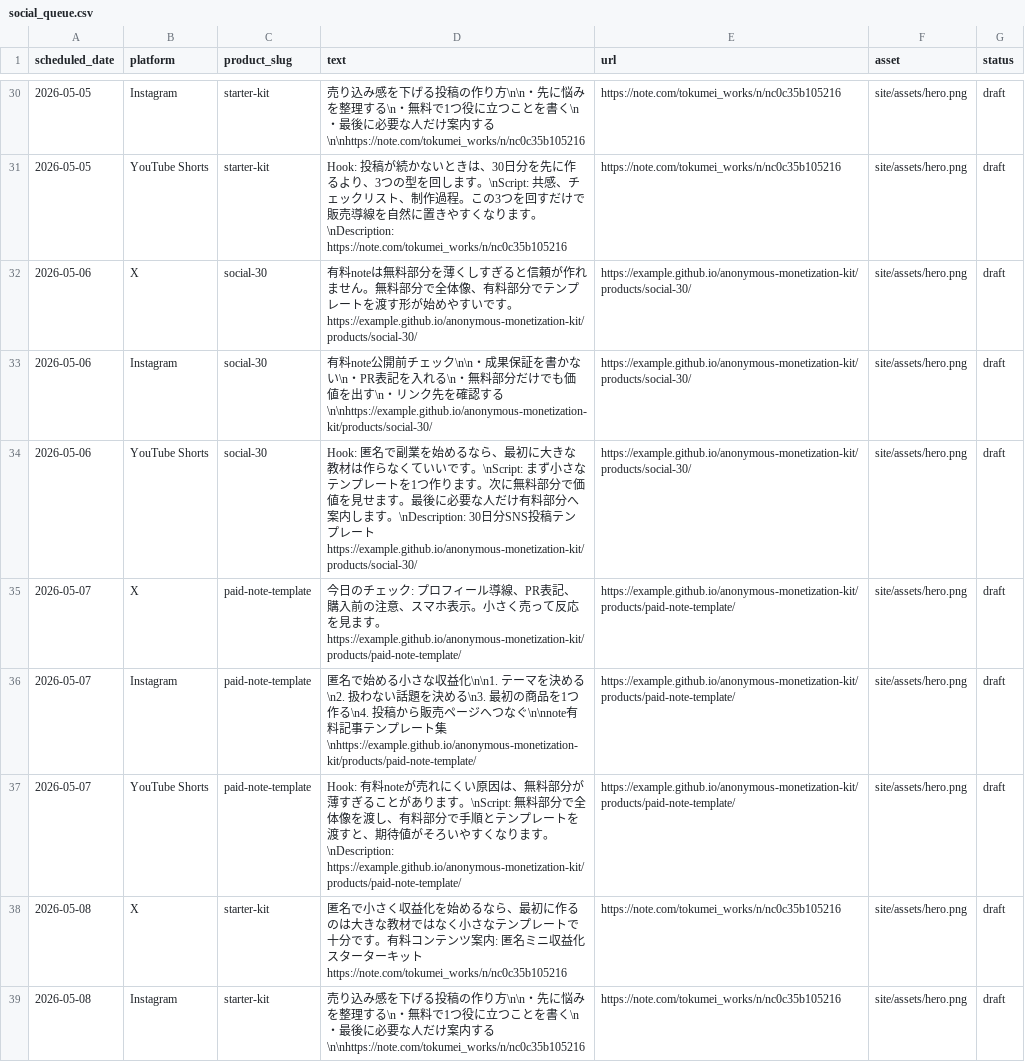
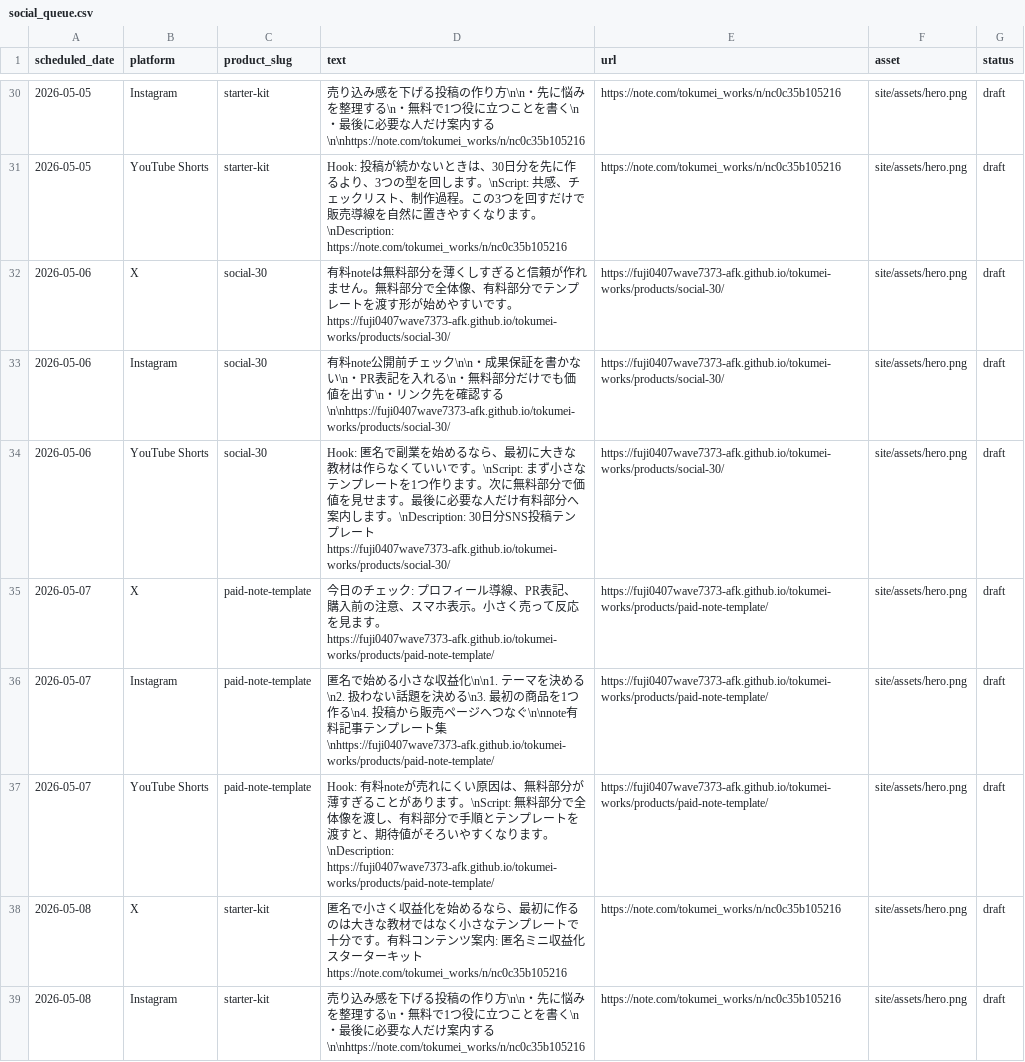
Before and after one commit to kkeisuke0407-crypto/tokumei-works, a CSV file: dist/social_queue.csv, drawn as a sheet; only a part is shown, gaps mark what is left out; the diff covers the shown part only.

```diff
--- a/dist/social_queue.csv
+++ b/dist/social_queue.csv
@@ -31,8 +31,8 @@
 2026-05-05,YouTube Shorts,starter-kit,Hook: 投稿が続かないときは、30日分を先に作るより、3つの型を回します。\nScript: 共感、チェックリスト、制作過程。この3つを回すだけで販売導線を自然に置きやすくなります。\nDescription: https://note.com/tokumei_works/n/nc0c35b105216,https://note.com/tokumei_works/n/nc0c35b105216,site/assets/hero.png,draft
-2026-05-06,X,social-30,有料noteは無料部分を薄くしすぎると信頼が作れません。無料部分で全体像、有料部分でテンプレートを渡す形が始めやすいです。https://example.github.io/anonymous-monetization-kit/products/social-30/,https://example.github.io/anonymous-monetization-kit/products/social-30/,site/assets/hero.png,draft
-2026-05-06,Instagram,social-30,有料note公開前チェック\n\n・成果保証を書かない\n・PR表記を入れる\n・無料部分だけでも価値を出す\n・リンク先を確認する\n\nhttps://example.github.io/anonymous-monetization-kit/products/social-30/,https://example.github.io/anonymous-monetization-kit/products/social-30/,site/assets/hero.png,draft
-2026-05-06,YouTube Shorts,social-30,Hook: 匿名で副業を始めるなら、最初に大きな教材は作らなくていいです。\nScript: まず小さなテンプレートを1つ作ります。次に無料部分で価値を見せます。最後に必要な人だけ有料部分へ案内します。\nDescription: 30日分SNS投稿テンプレート https://example.github.io/anonymous-monetization-kit/products/social-30/,https://example.github.io/anonymous-monetization-kit/products/social-30/,site/assets/hero.png,draft
-2026-05-07,X,paid-note-template,今日のチェック: プロフィール導線、PR表記、購入前の注意、スマホ表示。小さく売って反応を見ます。https://example.github.io/anonymous-monetization-kit/products/paid-note-template/,https://example.github.io/anonymous-monetization-kit/products/paid-note-template/,site/assets/hero.png,draft
-2026-05-07,Instagram,paid-note-template,匿名で始める小さな収益化\n\n1. テーマを決める\n2. 扱わない話題を決める\n3. 最初の商品を1つ作る\n4. 投稿から販売ページへつなぐ\n\nnote有料記事テンプレート集\nhttps://example.github.io/anonymous-monetization-kit/products/paid-note-template/,https://example.github.io/anonymous-monetization-kit/products/paid-note-template/,site/assets/hero.png,draft
-2026-05-07,YouTube Shorts,paid-note-template,Hook: 有料noteが売れにくい原因は、無料部分が薄すぎることがあります。\nScript: 無料部分で全体像を渡し、有料部分で手順とテンプレートを渡すと、期待値がそろいやすくなります。\nDescription: https://example.github.io/anonymous-monetization-kit/products/paid-note-template/,https://example.github.io/anonymous-monetization-kit/products/paid-note-template/,site/assets/hero.png,draft
+2026-05-06,X,social-30,有料noteは無料部分を薄くしすぎると信頼が作れません。無料部分で全体像、有料部分でテンプレートを渡す形が始めやすいです。https://fuji0407wave7373-afk.github.io/tokumei-works/products/social-30/,https://fuji0407wave7373-afk.github.io/tokumei-works/products/social-30/,site/assets/hero.png,draft
+2026-05-06,Instagram,social-30,有料note公開前チェック\n\n・成果保証を書かない\n・PR表記を入れる\n・無料部分だけでも価値を出す\n・リンク先を確認する\n\nhttps://fuji0407wave7373-afk.github.io/tokumei-works/products/social-30/,https://fuji0407wave7373-afk.github.io/tokumei-works/products/social-30/,site/assets/hero.png,draft
+2026-05-06,YouTube Shorts,social-30,Hook: 匿名で副業を始めるなら、最初に大きな教材は作らなくていいです。\nScript: まず小さなテンプレートを1つ作ります。次に無料部分で価値を見せます。最後に必要な人だけ有料部分へ案内します。\nDescription: 30日分SNS投稿テンプレート https://fuji0407wave7373-afk.github.io/tokumei-works/products/social-30/,https://fuji0407wave7373-afk.github.io/tokumei-works/products/social-30/,site/assets/hero.png,draft
+2026-05-07,X,paid-note-template,今日のチェック: プロフィール導線、PR表記、購入前の注意、スマホ表示。小さく売って反応を見ます。https://fuji0407wave7373-afk.github.io/tokumei-works/products/paid-note-template/,https://fuji0407wave7373-afk.github.io/tokumei-works/products/paid-note-template/,site/assets/hero.png,draft
+2026-05-07,Instagram,paid-note-template,匿名で始める小さな収益化\n\n1. テーマを決める\n2. 扱わない話題を決める\n3. 最初の商品を1つ作る\n4. 投稿から販売ページへつなぐ\n\nnote有料記事テンプレート集\nhttps://fuji0407wave7373-afk.github.io/tokumei-works/products/paid-note-template/,https://fuji0407wave7373-afk.github.io/tokumei-works/products/paid-note-template/,site/assets/hero.png,draft
+2026-05-07,YouTube Shorts,paid-note-template,Hook: 有料noteが売れにくい原因は、無料部分が薄すぎることがあります。\nScript: 無料部分で全体像を渡し、有料部分で手順とテンプレートを渡すと、期待値がそろいやすくなります。\nDescription: https://fuji0407wave7373-afk.github.io/tokumei-works/products/paid-note-template/,https://fuji0407wave7373-afk.github.io/tokumei-works/products/paid-note-template/,site/assets/hero.png,draft
 2026-05-08,X,starter-kit,匿名で小さく収益化を始めるなら、最初に作るのは大きな教材ではなく小さなテンプレートで十分です。有料コンテンツ案内: 匿名ミニ収益化スターターキット https://note.com/tokumei_works/n/nc0c35b105216,https://note.com/tokumei_works/n/nc0c35b105216,site/assets/hero.png,draft
```
Also changed, not shown: 42 edited cells elsewhere in this file, 6 other files.
